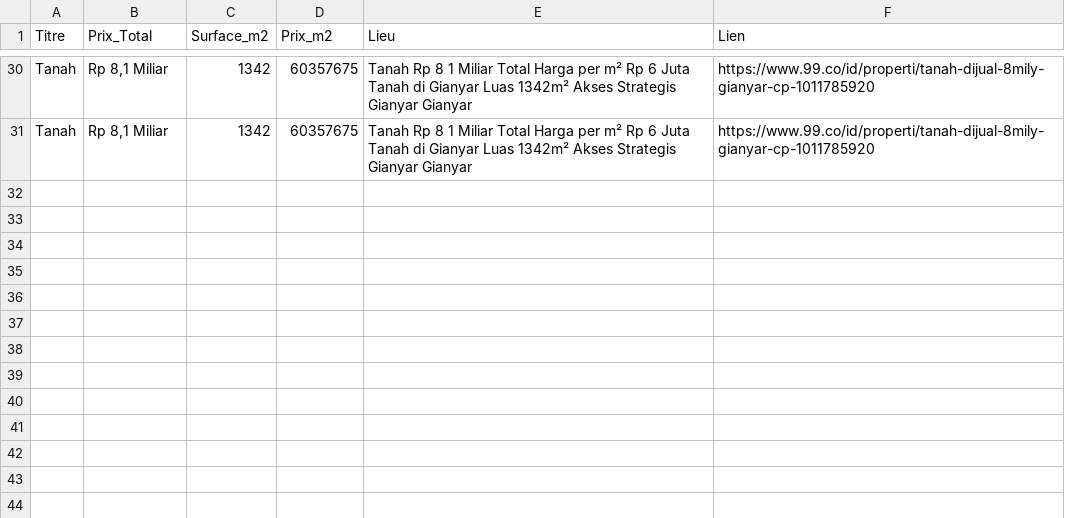
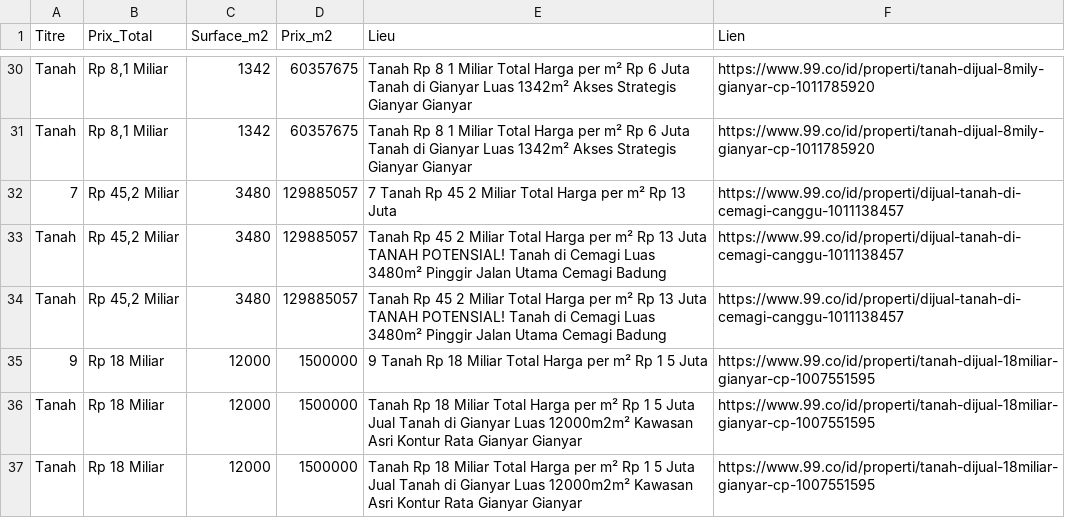
Before and after one commit to pedro432143219-prog/99co-scraper, a CSV file: resultats.csv, drawn as a sheet; only a part is shown, gaps mark what is left out; the diff names each change by its address in the sheet, - before the commit and + after, or states it on an @@ line.

```diff
--- a/resultats.csv
+++ b/resultats.csv
+row 32: 7 | Rp 45,2 Miliar | 3480 | 129885057 | 7 Tanah Rp 45 2 Miliar Total Harga per m² Rp 13 Juta | https://www.99.co/id/properti/dijual-tanah-di-cemagi-canggu-1011138457
+row 33: Tanah | Rp 45,2 Miliar | 3480 | 129885057 | Tanah Rp 45 2 Miliar Total Harga per m² Rp 13 Juta TANAH POTENSIAL! Tanah di Cemagi Luas 3480m² Pinggir Jalan Utama Cemagi Badung | https://www.99.co/id/properti/dijual-tanah-di-cemagi-canggu-1011138457
+row 34: Tanah | Rp 45,2 Miliar | 3480 | 129885057 | Tanah Rp 45 2 Miliar Total Harga per m² Rp 13 Juta TANAH POTENSIAL! Tanah di Cemagi Luas 3480m² Pinggir Jalan Utama Cemagi Badung | https://www.99.co/id/properti/dijual-tanah-di-cemagi-canggu-1011138457
+row 35: 9 | Rp 18 Miliar | 12000 | 1500000 | 9 Tanah Rp 18 Miliar Total Harga per m² Rp 1 5 Juta | https://www.99.co/id/properti/tanah-dijual-18miliar-gianyar-cp-1007551595
+row 36: Tanah | Rp 18 Miliar | 12000 | 1500000 | Tanah Rp 18 Miliar Total Harga per m² Rp 1 5 Juta Jual Tanah di Gianyar Luas 12000m2m² Kawasan Asri Kontur Rata Gianyar Gianyar | https://www.99.co/id/properti/tanah-dijual-18miliar-gianyar-cp-1007551595
+row 37: Tanah | Rp 18 Miliar | 12000 | 1500000 | Tanah Rp 18 Miliar Total Harga per m² Rp 1 5 Juta Jual Tanah di Gianyar Luas 12000m2m² Kawasan Asri Kontur Rata Gianyar Gianyar | https://www.99.co/id/properti/tanah-dijual-18miliar-gianyar-cp-1007551595
```
